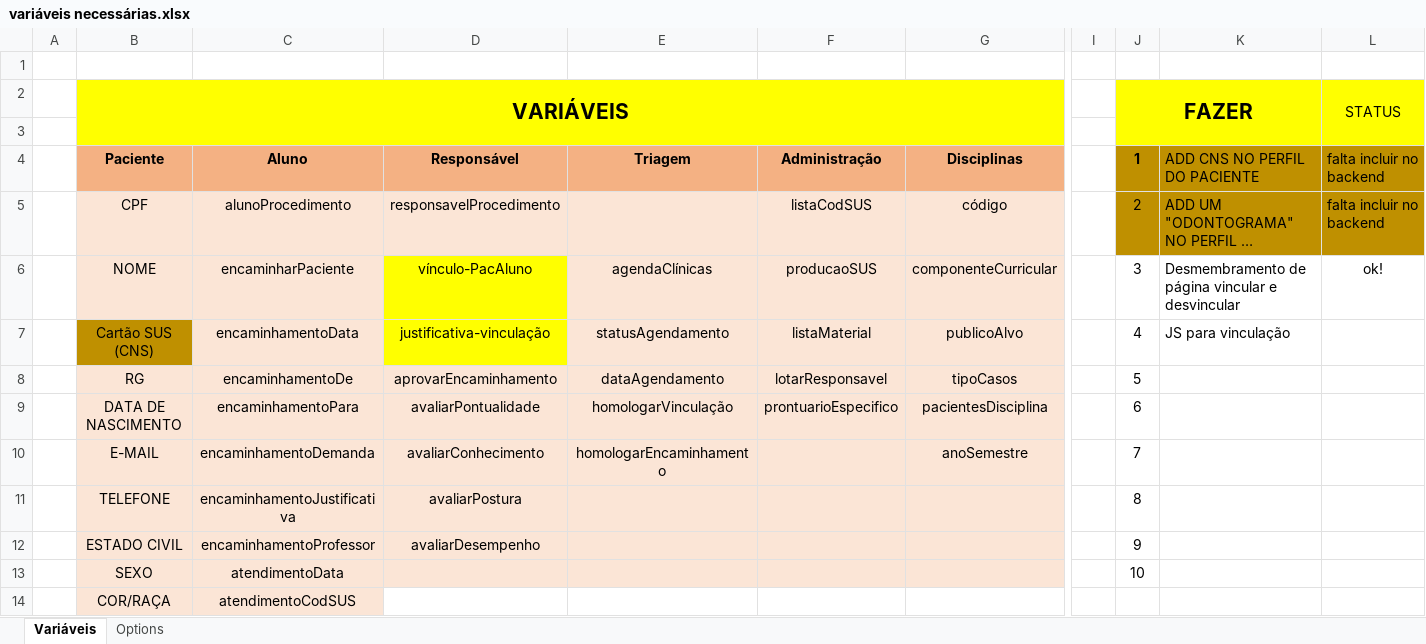
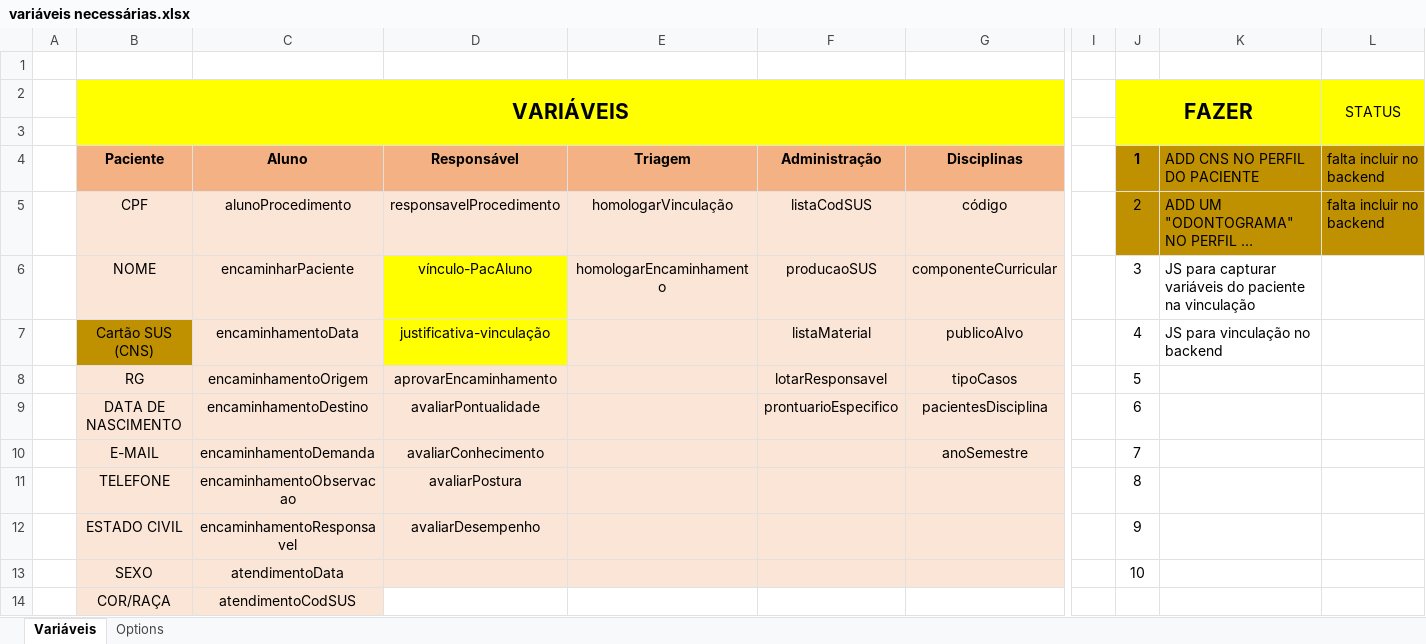
Before and after one commit to Mateusbertolini/proof_of_concept, an Excel workbook: Páginas em desenvolvimento ou exemplos/variáveis necessárias.xlsx, sheet Variáveis, drawn as a sheet; only a part is shown, gaps mark what is left out; long unchanged cells end in …; values as stored, in another font and other column widths than the file's, no borders; the diff names each change by its address in the sheet, - before the commit and + after, or states it on an @@ line.

```diff
--- a/Páginas em desenvolvimento ou exemplos/variáveis necessárias.xlsx (sheet Variáveis)
+++ b/Páginas em desenvolvimento ou exemplos/variáveis necessárias.xlsx (sheet Variáveis)
-E5: (empty)
+E5: homologarVinculação
-E6: agendaClínicas
+E6: homologarEncaminhamento
-K6: Desmembramento de página vincular e desvincular
+K6: JS para capturar variáveis do paciente na vinculação
-L6 (STATUS): ok!
+L6 (STATUS): (empty)
-E7: statusAgendamento
+E7: (empty)
-K7: JS para vinculação
+K7: JS para vinculação no backend
-C8: encaminhamentoDe
+C8: encaminhamentoOrigem
-E8: dataAgendamento
+E8: (empty)
-C9: encaminhamentoPara
+C9: encaminhamentoDestino
-E9: homologarVinculação
+E9: (empty)
-E10: homologarEncaminhamento
+E10: (empty)
-C11: encaminhamentoJustificativa
+C11: encaminhamentoObservacao
-C12: encaminhamentoProfessor
+C12: encaminhamentoResponsavel
```
Also changed, not shown: 4 other files.
